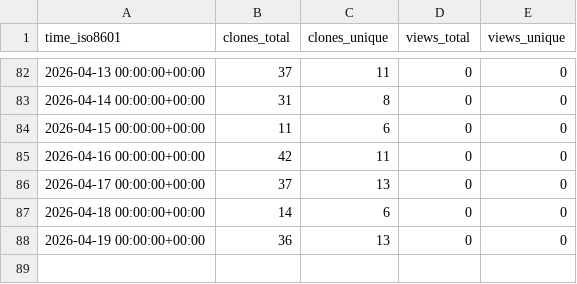
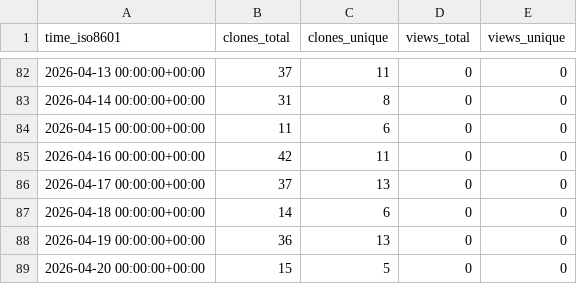
Before and after one commit to EarthSciML/AtmosphericDynamics.jl, a CSV file: EarthSciML/AtmosphericDynamics.jl/ghrs-data/views_clones_aggregate.csv, drawn as a sheet; only a part is shown, gaps mark what is left out.

```diff
--- a/EarthSciML/AtmosphericDynamics.jl/ghrs-data/views_clones_aggregate.csv
+++ b/EarthSciML/AtmosphericDynamics.jl/ghrs-data/views_clones_aggregate.csv
@@ -88 +88,2 @@ time_iso8601,clones_total,clones_unique,views_total,views_unique
 2026-04-19 00:00:00+00:00,36,13,0,0
+2026-04-20 00:00:00+00:00,15,5,0,0
```
Also changed, not shown: 1 other file.
